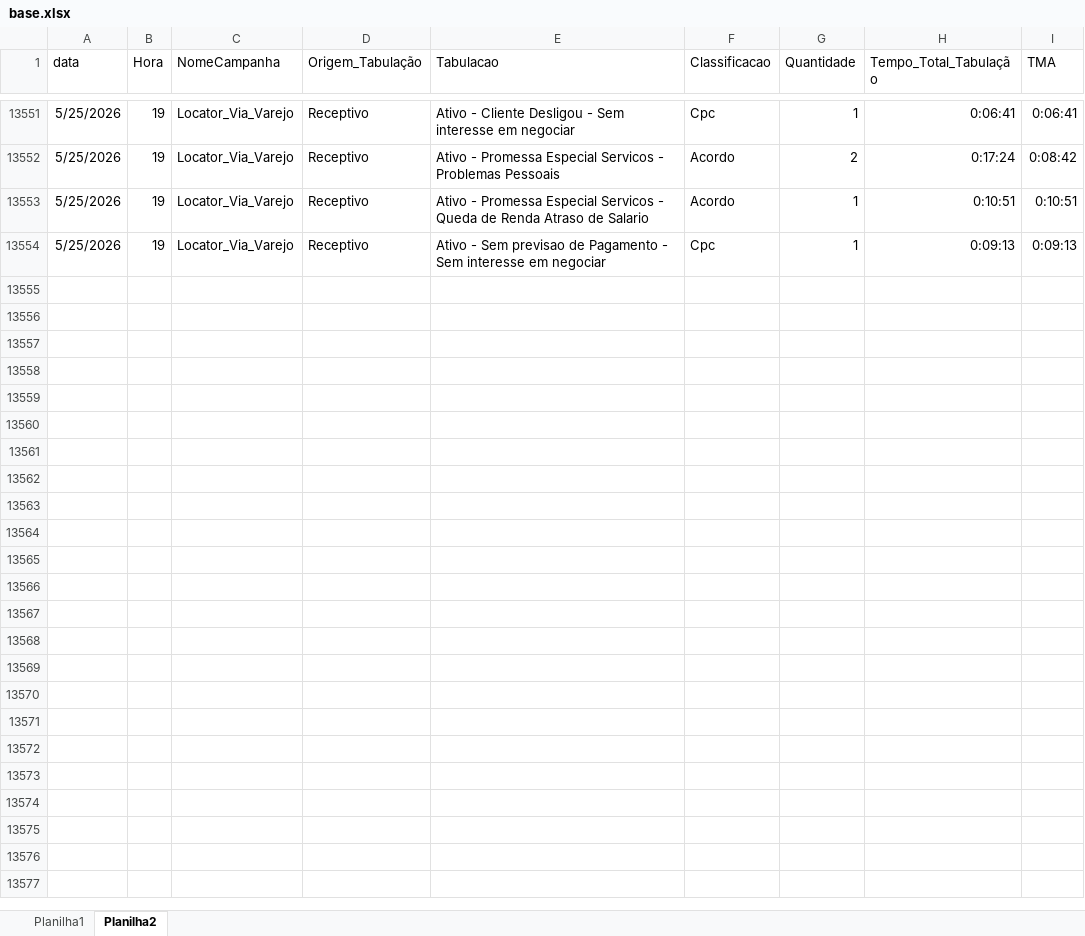
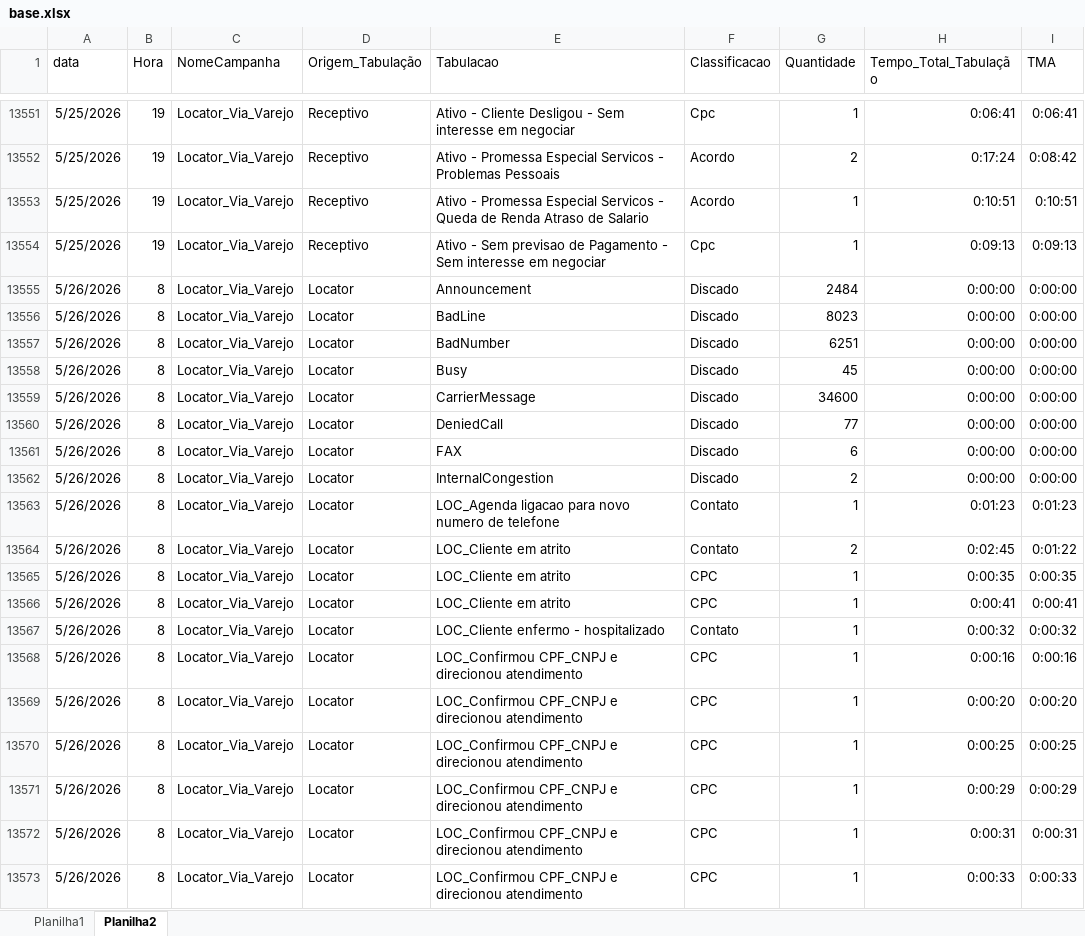
Before and after one commit to kikosouza159-afk/OSPDataCommandCenter, an Excel workbook: data/base.xlsx, sheet Planilha2, drawn as a sheet; only a part is shown, gaps mark what is left out; values as stored, in another font and other column widths than the file's, no borders; the diff covers the shown part only; the diff names each change by its address in the sheet, - before the commit and + after, or states it on an @@ line.

Commit message:
Add files via upload

```diff
--- a/data/base.xlsx (sheet Planilha2)
+++ b/data/base.xlsx (sheet Planilha2)
+row 13555: 5/26/2026 | 8 | Locator_Via_Varejo | Locator | Announcement | Discado | 2484 | 0:00:00 | 0:00:00
+row 13556: 5/26/2026 | 8 | Locator_Via_Varejo | Locator | BadLine | Discado | 8023 | 0:00:00 | 0:00:00
+row 13557: 5/26/2026 | 8 | Locator_Via_Varejo | Locator | BadNumber | Discado | 6251 | 0:00:00 | 0:00:00
+row 13558: 5/26/2026 | 8 | Locator_Via_Varejo | Locator | Busy | Discado | 45 | 0:00:00 | 0:00:00
+row 13559: 5/26/2026 | 8 | Locator_Via_Varejo | Locator | CarrierMessage | Discado | 34600 | 0:00:00 | 0:00:00
+row 13560: 5/26/2026 | 8 | Locator_Via_Varejo | Locator | DeniedCall | Discado | 77 | 0:00:00 | 0:00:00
+row 13561: 5/26/2026 | 8 | Locator_Via_Varejo | Locator | FAX | Discado | 6 | 0:00:00 | 0:00:00
+row 13562: 5/26/2026 | 8 | Locator_Via_Varejo | Locator | InternalCongestion | Discado | 2 | 0:00:00 | 0:00:00
+row 13563: 5/26/2026 | 8 | Locator_Via_Varejo | Locator | LOC_Agenda ligacao para novo numero de telefone | Contato | 1 | 0:01:23 | 0:01:23
+row 13564: 5/26/2026 | 8 | Locator_Via_Varejo | Locator | LOC_Cliente em atrito | Contato | 2 | 0:02:45 | 0:01:22
+row 13565: 5/26/2026 | 8 | Locator_Via_Varejo | Locator | LOC_Cliente em atrito | CPC | 1 | 0:00:35 | 0:00:35
+row 13566: 5/26/2026 | 8 | Locator_Via_Varejo | Locator | LOC_Cliente em atrito | CPC | 1 | 0:00:41 | 0:00:41
+row 13567: 5/26/2026 | 8 | Locator_Via_Varejo | Locator | LOC_Cliente enfermo - hospitalizado | Contato | 1 | 0:00:32 | 0:00:32
+row 13568: 5/26/2026 | 8 | Locator_Via_Varejo | Locator | LOC_Confirmou CPF_CNPJ e direcionou atendimento | CPC | 1 | 0:00:16 | 0:00:16
+row 13569: 5/26/2026 | 8 | Locator_Via_Varejo | Locator | LOC_Confirmou CPF_CNPJ e direcionou atendimento | CPC | 1 | 0:00:20 | 0:00:20
+row 13570: 5/26/2026 | 8 | Locator_Via_Varejo | Locator | LOC_Confirmou CPF_CNPJ e direcionou atendimento | CPC | 1 | 0:00:25 | 0:00:25
+row 13571: 5/26/2026 | 8 | Locator_Via_Varejo | Locator | LOC_Confirmou CPF_CNPJ e direcionou atendimento | CPC | 1 | 0:00:29 | 0:00:29
+row 13572: 5/26/2026 | 8 | Locator_Via_Varejo | Locator | LOC_Confirmou CPF_CNPJ e direcionou atendimento | CPC | 1 | 0:00:31 | 0:00:31
+row 13573: 5/26/2026 | 8 | Locator_Via_Varejo | Locator | LOC_Confirmou CPF_CNPJ e direcionou atendimento | CPC | 1 | 0:00:33 | 0:00:33
```
Also changed, not shown: 139 added rows elsewhere in this sheet, sheet Planilha1.
